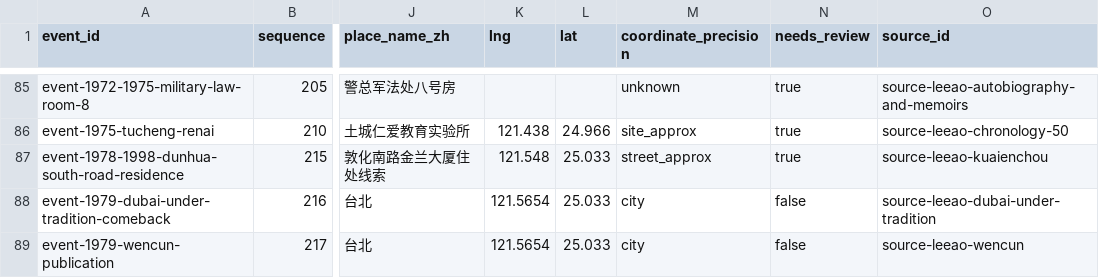
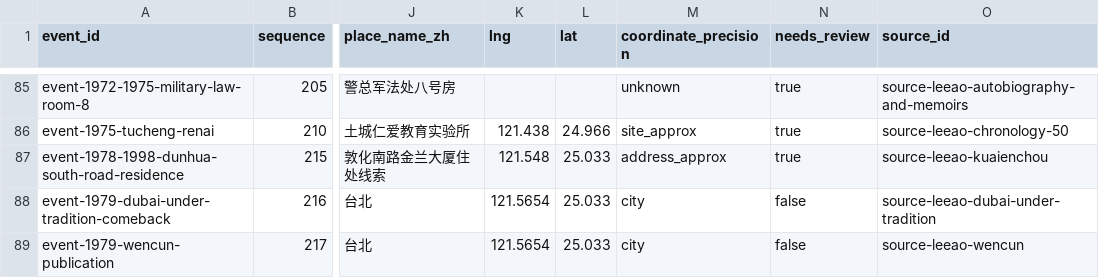
Before and after one commit to GOLGO11/leeao-map, a CSV file: data/event_places.csv, drawn as a sheet; only a part is shown, gaps mark what is left out; the diff covers the shown part only; the diff names each change by its address in the sheet, - before the commit and + after, or states it on an @@ line.

```diff
--- a/data/event_places.csv
+++ b/data/event_places.csv
-M87 (coordinate_precision): street_approx
+M87 (coordinate_precision): address_approx
```
Also changed, not shown: 5 added rows elsewhere in this file, data/places.csv, 15 other files.
